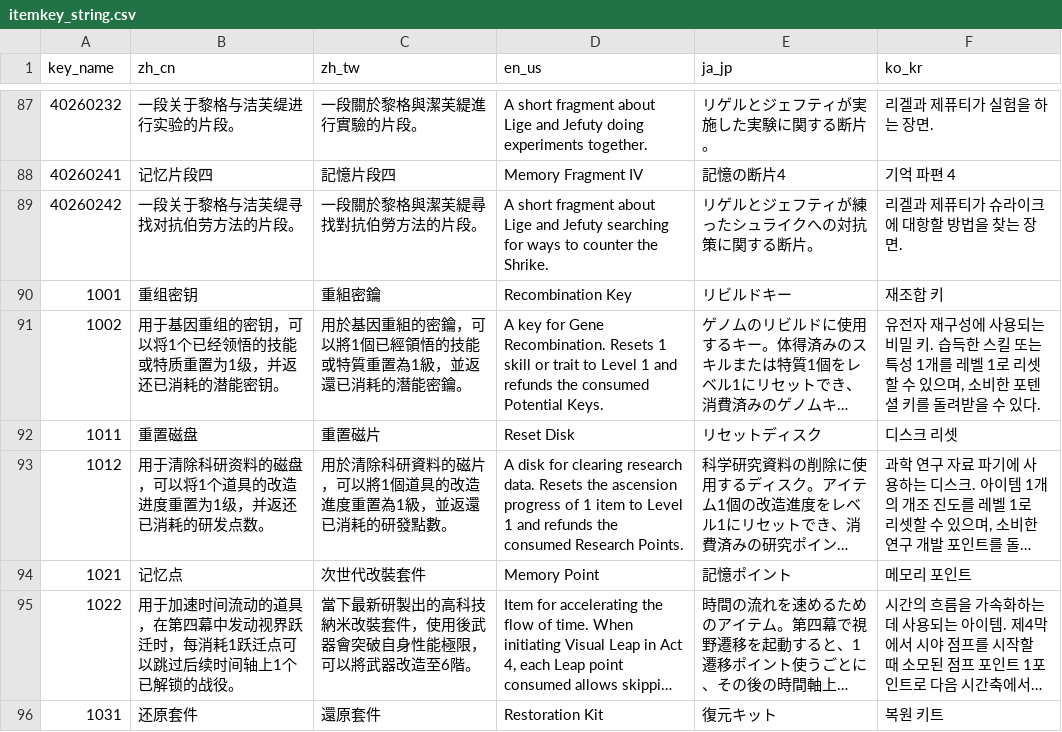
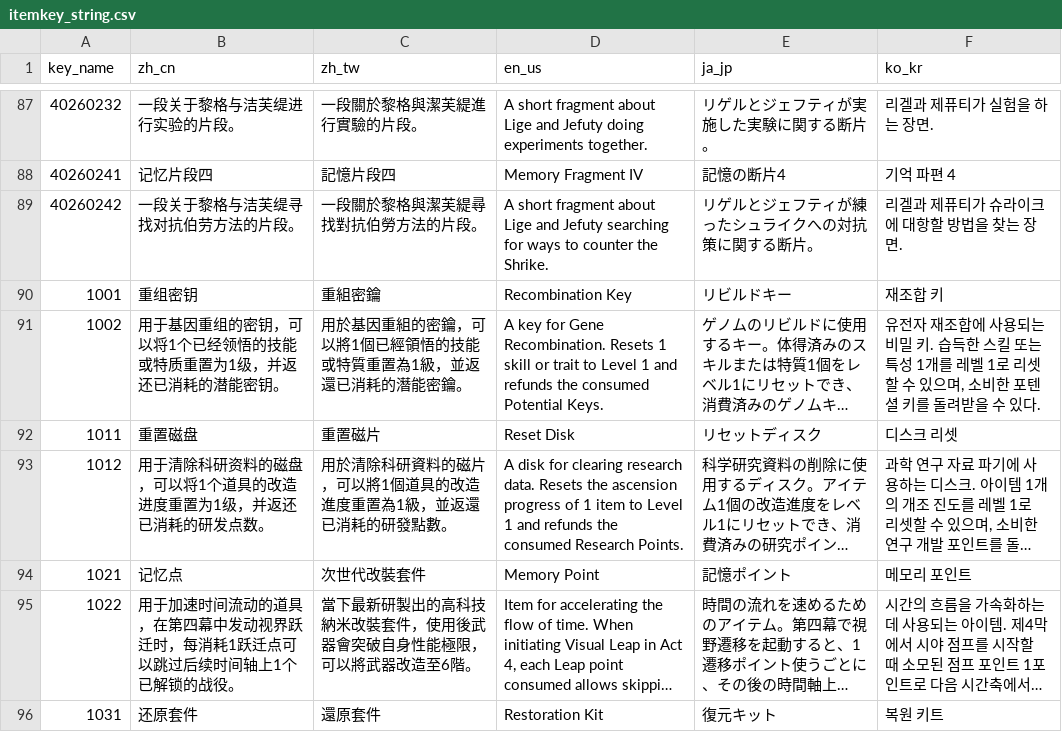
Before and after one commit to bozon64k/rc-kr, a CSV file: transformer/csv/itemkey_string.csv, drawn as a sheet; only a part is shown, gaps mark what is left out; long unchanged cells end in …; the diff names each change by its address in the sheet, - before the commit and + after, or states it on an @@ line.

```diff
--- a/transformer/csv/itemkey_string.csv
+++ b/transformer/csv/itemkey_string.csv
-F91 (ko_kr): …전자 재구성에 사용…
+F91 (ko_kr): …전자 재조합에 사용…
```
Also changed, not shown: transformer/csv/gamehelp_string.csv, transformer/csv/gamesetting_string.csv, 4 other files.
